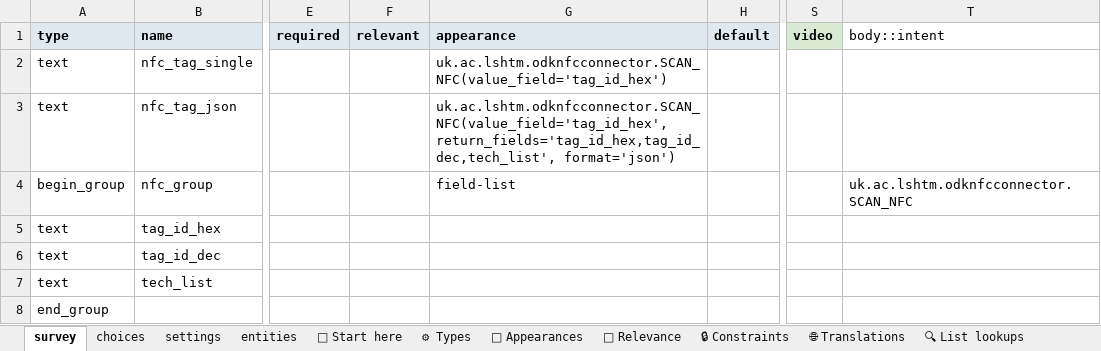
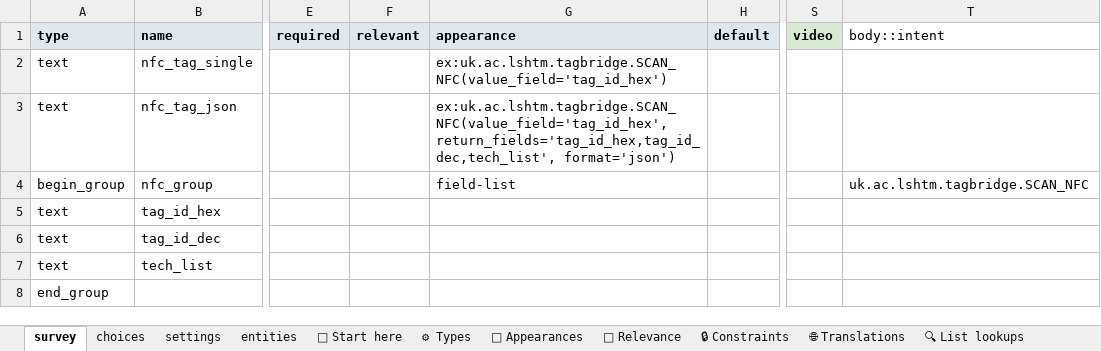
Before and after one commit to chrissyhroberts/tagbridge_nfc, an Excel workbook: odk_form/NFC_Reader.xlsx, sheet survey, drawn as a sheet; only a part is shown, gaps mark what is left out; values as stored, in another font and other column widths than the file's, no borders; conditional formats not drawn; the diff names each change by its address in the sheet, - before the commit and + after, or states it on an @@ line.

Commit message:
Update NFC_Reader.xlsx ODK form
Replace the NFC_Reader.xlsx ODK form with an updated binary version. The diff is binary so exact field-level changes are not shown here; this commit updates the form workbook contents and metadata.

```diff
--- a/odk_form/NFC_Reader.xlsx (sheet survey)
+++ b/odk_form/NFC_Reader.xlsx (sheet survey)
-G2 (appearance): uk.ac.lshtm.odknfcconnector.SCAN_NFC(value_field='tag_id_hex')
+G2 (appearance): ex:uk.ac.lshtm.tagbridge.SCAN_NFC(value_field='tag_id_hex')
-G3 (appearance): uk.ac.lshtm.odknfcconnector.SCAN_NFC(value_field='tag_id_hex', return_fields='tag_id_hex,tag_id_dec,tech_list', format='json')
+G3 (appearance): ex:uk.ac.lshtm.tagbridge.SCAN_NFC(value_field='tag_id_hex', return_fields='tag_id_hex,tag_id_dec,tech_list', format='json')
-T4 (body::intent): uk.ac.lshtm.odknfcconnector.SCAN_NFC
+T4 (body::intent): uk.ac.lshtm.tagbridge.SCAN_NFC
```
Also changed, not shown: sheet settings.
